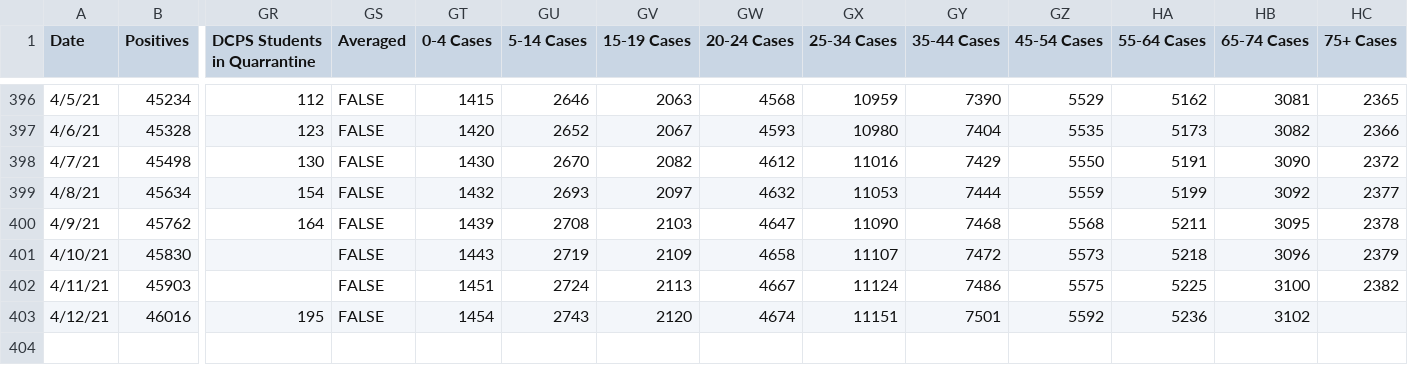
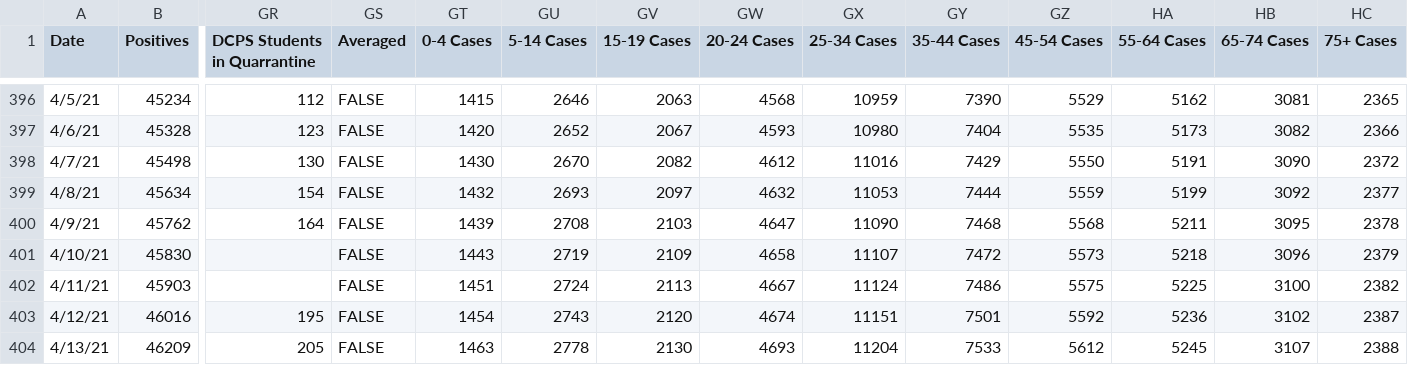
Before and after one commit to rstahlin/DC-COVID.github.io, a CSV file: data.csv, drawn as a sheet; only a part is shown, gaps mark what is left out; rows hold the shown columns only; the diff names each change by its address in the sheet, - before the commit and + after, or states it on an @@ line.

Commit message:
new data 20210413

```diff
--- a/data.csv
+++ b/data.csv
-HC403 (75+ Cases): (empty)
+HC403 (75+ Cases): 2387
+row 404: 4/13/21 | 46209 | 205 | FALSE | 1463 | 2778 | 2130 | 4693 | 11204 | 7533 | 5612 | 5245 | 3107 | 2388
```
Also changed, not shown: school_cases.csv, vaccinations.csv, 56 other files.
